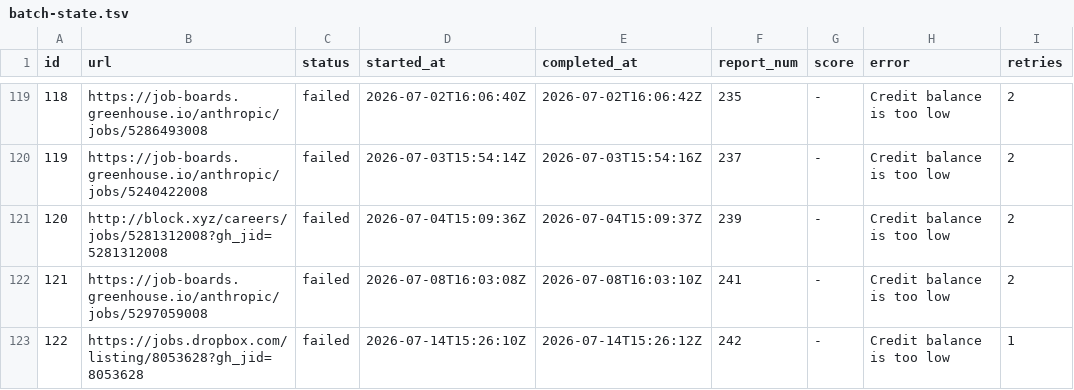
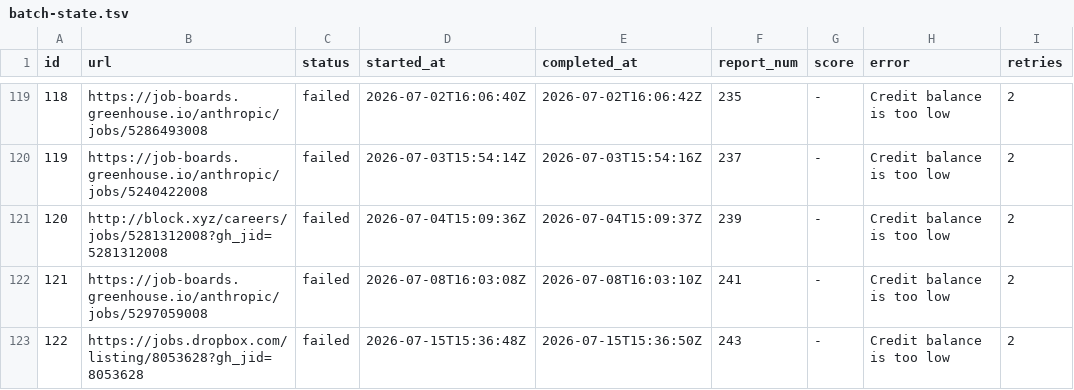
Before and after one commit to snigdhagaddam94/WorldOfAI, a TSV file: CareerOps/batch/batch-state.tsv, drawn as a sheet; only a part is shown, gaps mark what is left out.

```diff
--- a/CareerOps/batch/batch-state.tsv
+++ b/CareerOps/batch/batch-state.tsv
@@ -122,2 +122,2 @@ id	url	status	started_at	completed_at	report_num	score	error	retries
 121	https://job-boards.greenhouse.io/anthropic/jobs/5297059008	failed	2026-07-08T16:03:08Z	2026-07-08T16:03:10Z	241	-	Credit balance is too low 	2
-122	https://jobs.dropbox.com/listing/8053628?gh_jid=8053628	failed	2026-07-14T15:26:10Z	2026-07-14T15:26:12Z	242	-	Credit balance is too low 	1
+122	https://jobs.dropbox.com/listing/8053628?gh_jid=8053628	failed	2026-07-15T15:36:48Z	2026-07-15T15:36:50Z	243	-	Credit balance is too low 	2
```
